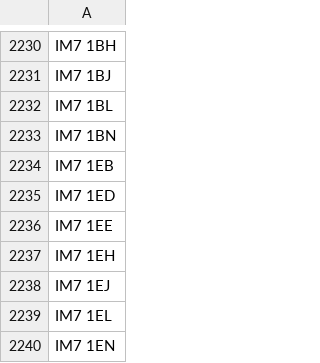
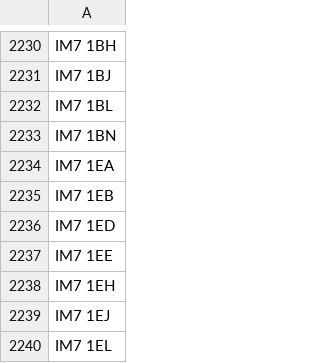
Before and after one commit to dankarran/isleofman-opendata, a CSV file: data/gov.im/planning-applications/outputs/addressing/postcodes.csv, drawn as a sheet; only a part is shown, gaps mark what is left out; the shorter side is filled out with more unchanged rows; the diff names each change by its address in the sheet, - before the commit and + after, or states it on an @@ line.

Commit message:
Update weekly planning applications

```diff
--- a/data/gov.im/planning-applications/outputs/addressing/postcodes.csv
+++ b/data/gov.im/planning-applications/outputs/addressing/postcodes.csv
+row 2234: IM7 1EA
```
Also changed, not shown: 3 other files.
